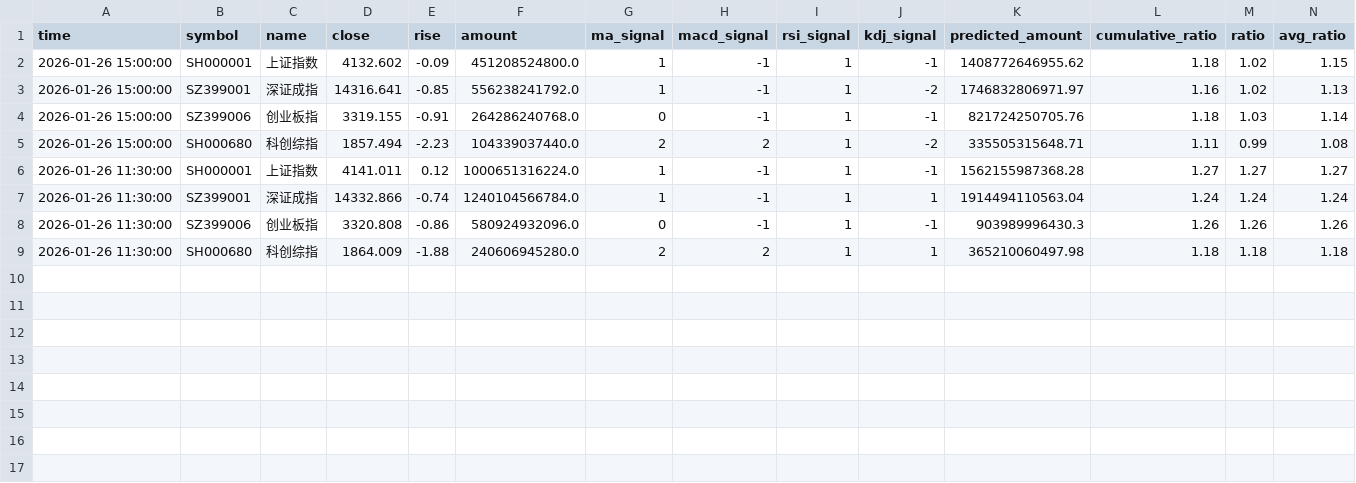
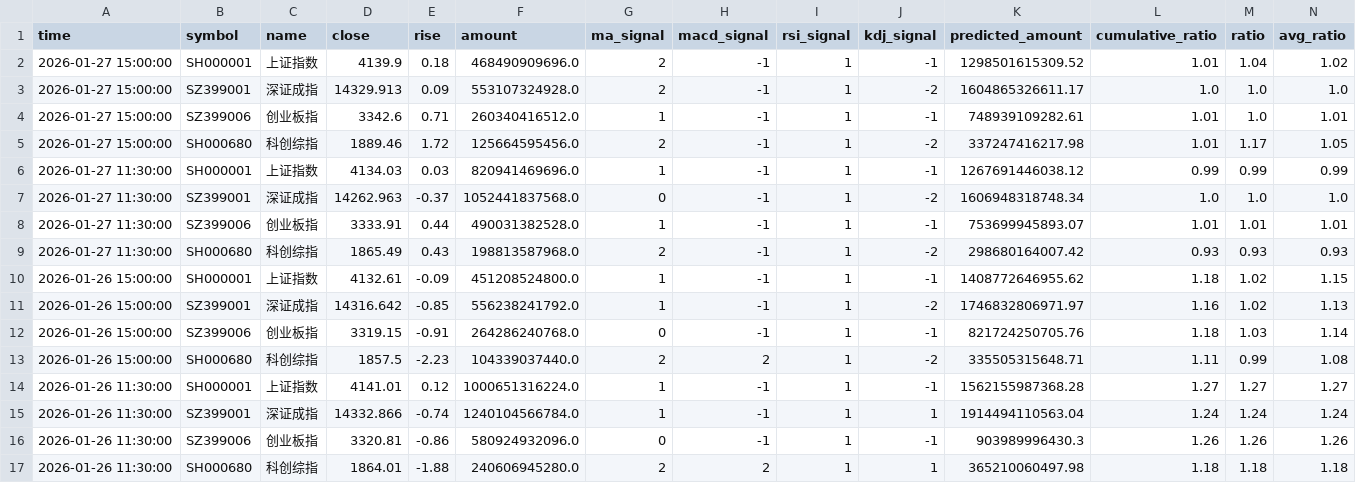
Before and after one commit to siderdata/tss_ai_stock, a CSV file: data/CORE_INDICES_ta_signals_120min_ta_signals_120min_2days_data.csv, drawn as a sheet; only a part is shown; addresses are those after the commit; rows hold the shown columns only; the diff names each change by its address in the sheet, - before the commit and + after, or states it on an @@ line.

```diff
--- a/data/CORE_INDICES_ta_signals_120min_ta_signals_120min_2days_data.csv
+++ b/data/CORE_INDICES_ta_signals_120min_ta_signals_120min_2days_data.csv
+row 2: 2026-01-27 15:00:00 | SH000001 | 上证指数 | 4139.9 | 0.18 | 468490909696.0 | 2 | -1 | 1 | -1 | 1298501615309.52 | 1.01 | 1.04 | 1.02
+row 3: 2026-01-27 15:00:00 | SZ399001 | 深证成指 | 14329.913 | 0.09 | 553107324928.0 | 2 | -1 | 1 | -2 | 1604865326611.17 | 1.0 | 1.0 | 1.0
+row 4: 2026-01-27 15:00:00 | SZ399006 | 创业板指 | 3342.6 | 0.71 | 260340416512.0 | 1 | -1 | 1 | -1 | 748939109282.61 | 1.01 | 1.0 | 1.01
+row 5: 2026-01-27 15:00:00 | SH000680 | 科创综指 | 1889.46 | 1.72 | 125664595456.0 | 2 | -1 | 1 | -2 | 337247416217.98 | 1.01 | 1.17 | 1.05
+row 6: 2026-01-27 11:30:00 | SH000001 | 上证指数 | 4134.03 | 0.03 | 820941469696.0 | 1 | -1 | 1 | -1 | 1267691446038.12 | 0.99 | 0.99 | 0.99
+row 7: 2026-01-27 11:30:00 | SZ399001 | 深证成指 | 14262.963 | -0.37 | 1052441837568.0 | 0 | -1 | 1 | -2 | 1606948318748.34 | 1.0 | 1.0 | 1.0
+row 8: 2026-01-27 11:30:00 | SZ399006 | 创业板指 | 3333.91 | 0.44 | 490031382528.0 | 1 | -1 | 1 | -1 | 753699945893.07 | 1.01 | 1.01 | 1.01
+row 9: 2026-01-27 11:30:00 | SH000680 | 科创综指 | 1865.49 | 0.43 | 198813587968.0 | 2 | -1 | 1 | -2 | 298680164007.42 | 0.93 | 0.93 | 0.93
-D10 (close): 4132.602
+D10 (close): 4132.61
-D11 (close): 14316.641
+D11 (close): 14316.642
-D12 (close): 3319.155
+D12 (close): 3319.15
-D13 (close): 1857.494
+D13 (close): 1857.5
-D14 (close): 4141.011
+D14 (close): 4141.01
-D16 (close): 3320.808
+D16 (close): 3320.81
-D17 (close): 1864.009
+D17 (close): 1864.01
```
Also changed, not shown: data/CORE_INDICES_ta_signals_60min_ta_signals_60min_2days_data.csv, data/LARGE_CAP_INDICES_ta_signals_120min_ta_signals_120min_2days_data.csv, 19 other files.
